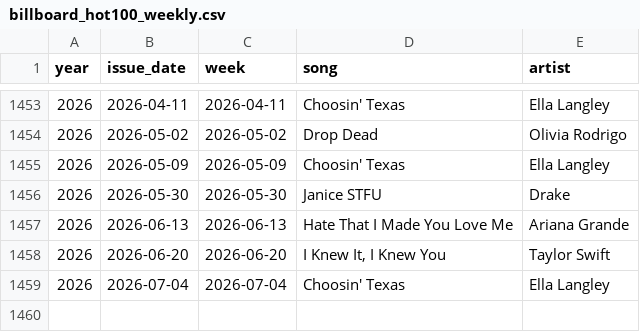
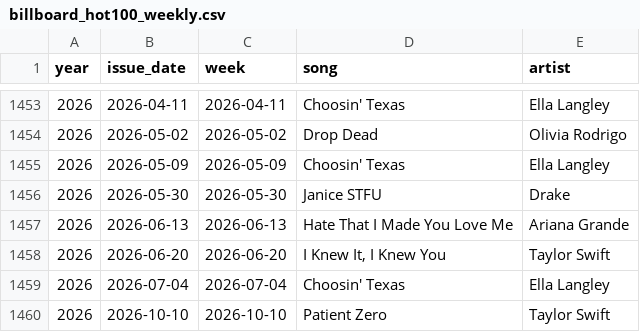
Before and after one commit to caevruss/billboard-hot100-scraper, a CSV file: DataSources/billboard_hot100_weekly.csv, drawn as a sheet; only a part is shown, gaps mark what is left out.

```diff
--- a/DataSources/billboard_hot100_weekly.csv
+++ b/DataSources/billboard_hot100_weekly.csv
@@ -1459 +1459,2 @@ year,issue_date,week,song,artist
 2026,2026-07-04,2026-07-04,Choosin' Texas,Ella Langley
+2026,2026-10-10,2026-10-10,Patient Zero,Taylor Swift
```
Also changed, not shown: 2 other files.
